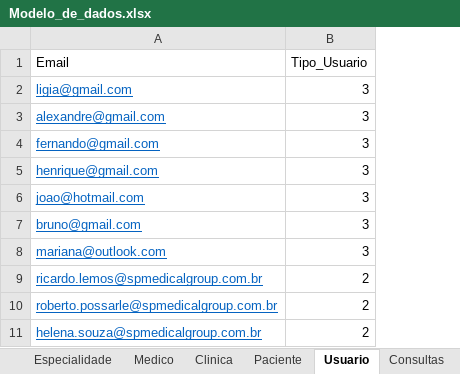
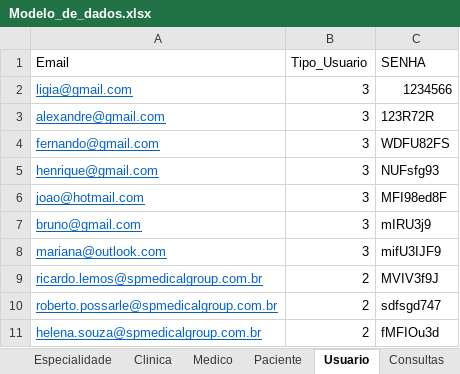
Before and after one commit to Chingling152/SQL-SPMedGroup, an Excel workbook: Essenciais/Modelo_de_dados.xlsx, sheet Usuario, drawn as a sheet; values as stored, in another font and other column widths than the file's, no borders; the diff names each change by its address in the sheet, - before the commit and + after, or states it on an @@ line.

```diff
--- a/Essenciais/Modelo_de_dados.xlsx (sheet Usuario)
+++ b/Essenciais/Modelo_de_dados.xlsx (sheet Usuario)
@@ sheet tab order changed: Especialidade | Clinica | Medico | Paciente | Usuario | Consultas @@
+column C (SENHA), rows 2-11: 1234566 | 123R72R | WDFU82FS | NUFsfg93 | MFI98ed8F | mIRU3j9 | mifU3IJF9 | MVIV3f9J | sdfsgd747 | fMFIOu3d
```
Also changed, not shown: sheet Consultas, sheet Paciente, other sheet tabs, 5 other files.
